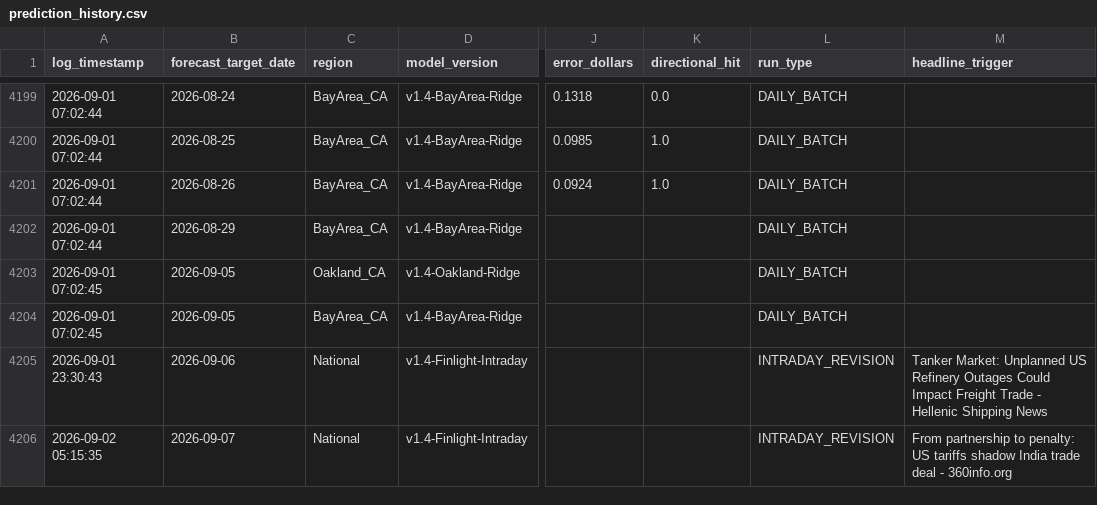
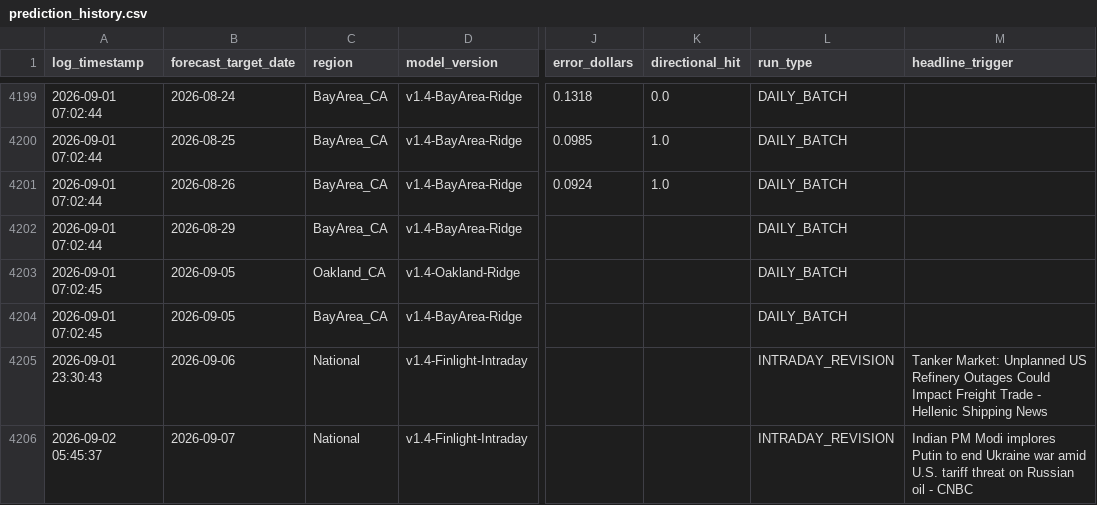
Before and after one commit to KoshiirRa/midgley, a CSV file: data/prediction_history.csv, drawn as a sheet; only a part is shown, gaps mark what is left out; the diff names each change by its address in the sheet, - before the commit and + after, or states it on an @@ line.

```diff
--- a/data/prediction_history.csv
+++ b/data/prediction_history.csv
-A4206 (log_timestamp): 2026-09-02 05:15:35
+A4206 (log_timestamp): 2026-09-02 05:45:37
-M4206 (headline_trigger): From partnership to penalty: US tariffs shadow India trade deal - 360info.org
+M4206 (headline_trigger): Indian PM Modi implores Putin to end Ukraine war amid U.S. tariff threat on Russian oil - CNBC
```
Also changed, not shown: 6 other files.
